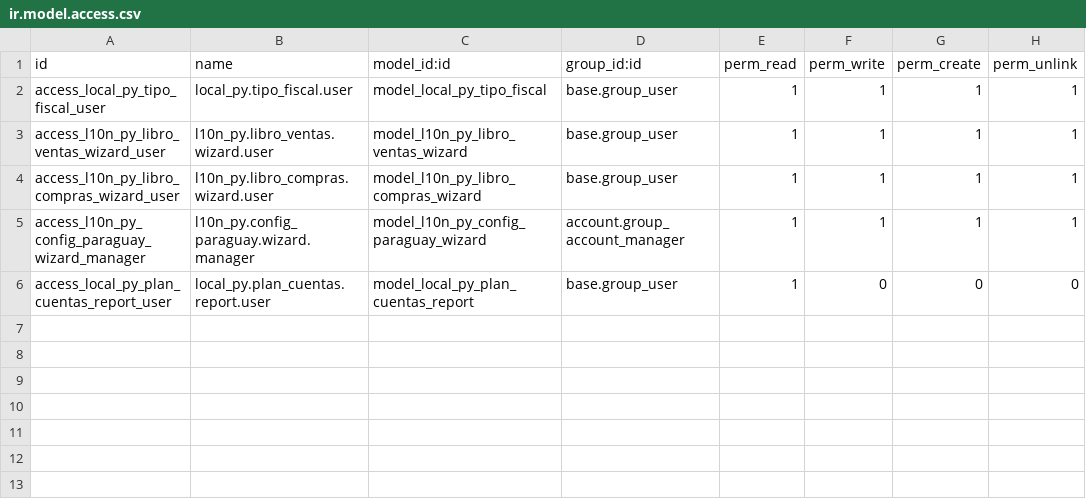
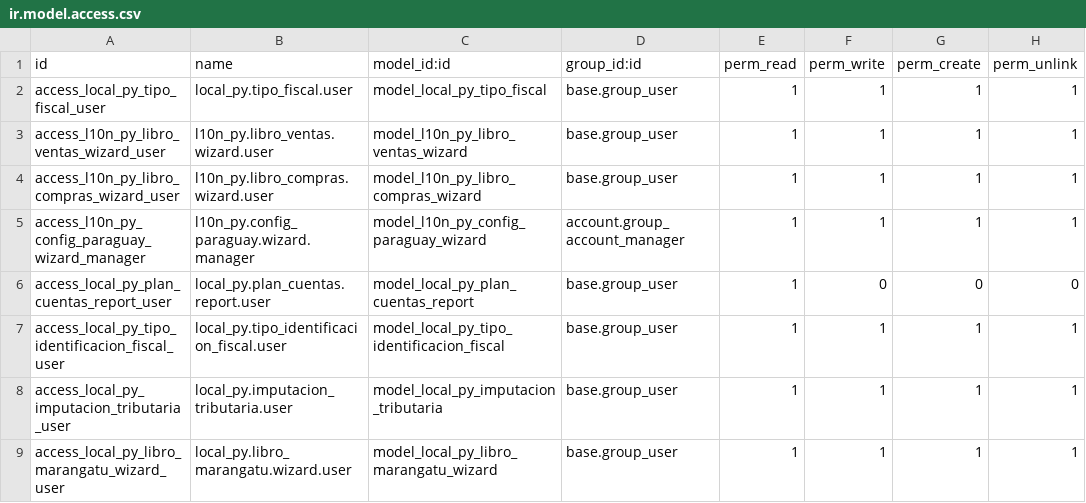
Before and after one commit to FCubilla77/FC, a CSV file: local_py/security/ir.model.access.csv, drawn as a sheet.

Commit message:
Actualización local_py 025

```diff
--- a/local_py/security/ir.model.access.csv
+++ b/local_py/security/ir.model.access.csv
@@ -6 +6,4 @@ access_l10n_py_config_paraguay_wizard_manager,l10n_py.config_paraguay.wizard.man
 access_local_py_plan_cuentas_report_user,local_py.plan_cuentas.report.user,model_local_py_plan_cuentas_report,base.group_user,1,0,0,0
+access_local_py_tipo_identificacion_fiscal_user,local_py.tipo_identificacion_fiscal.user,model_local_py_tipo_identificacion_fiscal,base.group_user,1,1,1,1
+access_local_py_imputacion_tributaria_user,local_py.imputacion_tributaria.user,model_local_py_imputacion_tributaria,base.group_user,1,1,1,1
+access_local_py_libro_marangatu_wizard_user,local_py.libro_marangatu.wizard.user,model_local_py_libro_marangatu_wizard,base.group_user,1,1,1,1
```
Also changed, not shown: 26 other files.
